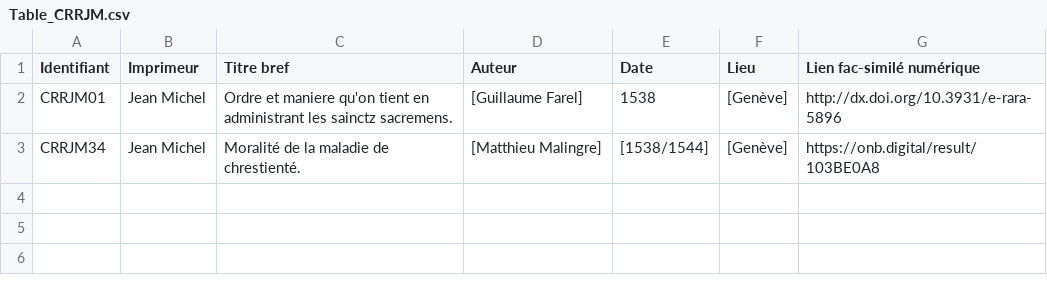
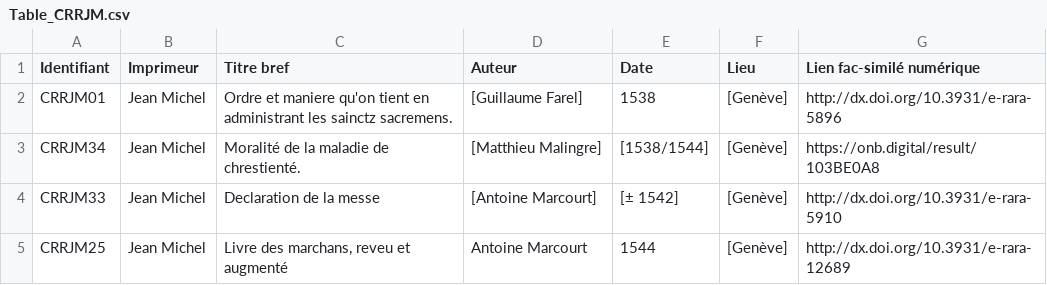
Before and after one commit to SETAFDH/HTR-SETAF-Jean-Michel, a CSV file: Table_CRRJM.csv, drawn as a sheet.

Commit message:
Update Table_CRRJM.csv

```diff
--- a/Table_CRRJM.csv
+++ b/Table_CRRJM.csv
@@ -3 +3,3 @@ CRRJM01,Jean Michel,Ordre et maniere qu'on tient en administrant les sainctz sac
 CRRJM34,Jean Michel,Moralité de la maladie de chrestienté.,[Matthieu Malingre],[1538/1544],[Genève],https://onb.digital/result/103BE0A8
+CRRJM33,Jean Michel,Declaration de la messe,[Antoine Marcourt],[± 1542],[Genève],http://dx.doi.org/10.3931/e-rara-5910
+CRRJM25,Jean Michel,"Livre des marchans, reveu et augmenté",Antoine Marcourt,1544,[Genève],http://dx.doi.org/10.3931/e-rara-12689
```
